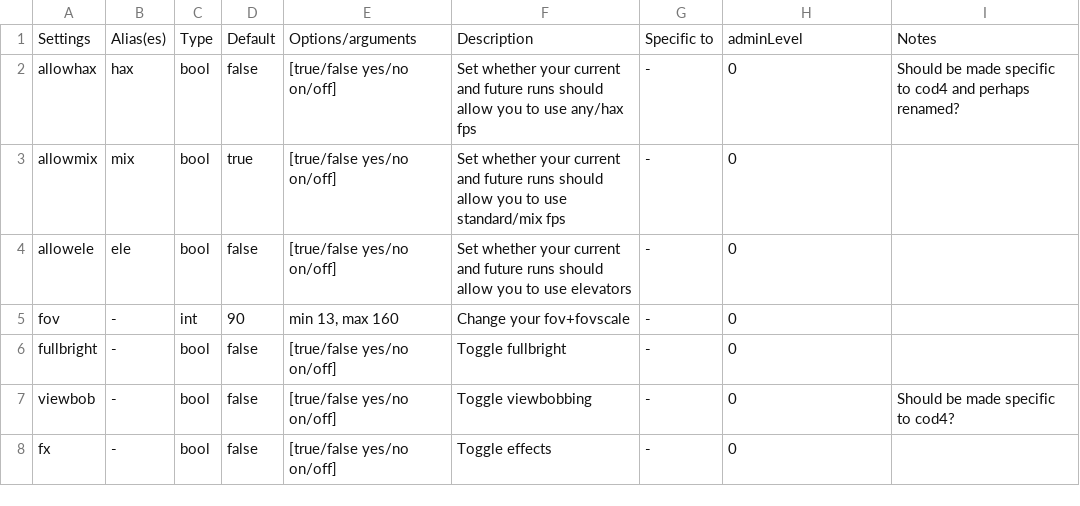
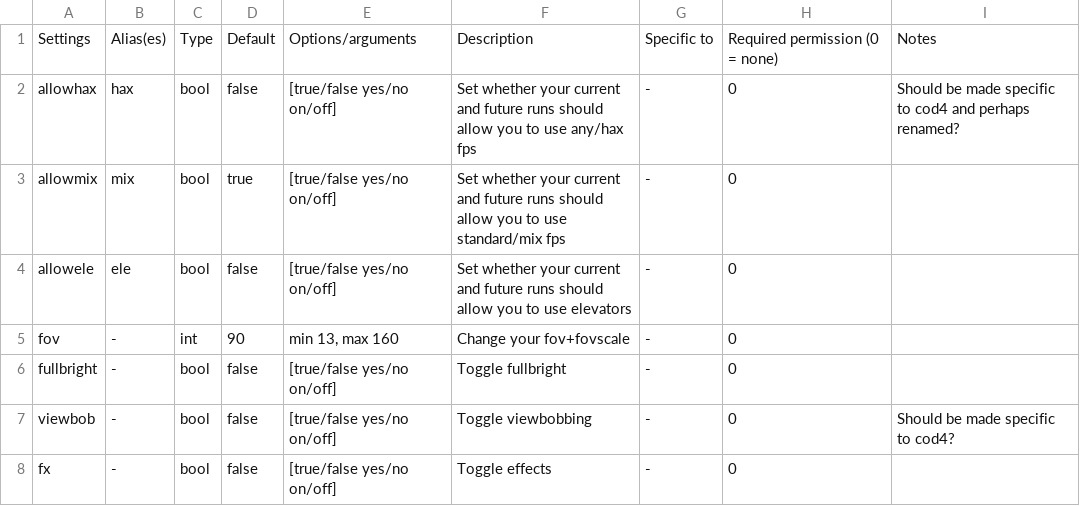
Before and after one commit to OpenCJ-org/opencj-core, a CSV file: server-gsc/settings_and_commands.csv, drawn as a sheet; only a part is shown.

```diff
--- a/server-gsc/settings_and_commands.csv
+++ b/server-gsc/settings_and_commands.csv
@@ -1,2 +1,2 @@
-Settings,Alias(es),Type,Default,Options/arguments,Description,Specific to,adminLevel,Notes,,,,,,,,
+Settings,Alias(es),Type,Default,Options/arguments,Description,Specific to,Required permission (0 = none),Notes,,,,,,,,
 allowhax,hax,bool,false,[true/false yes/no on/off],Set whether your current and future runs should allow you to use any/hax fps,-,0,Should be made specific to cod4 and perhaps renamed?,,,,,,,,
```
Also changed, not shown: 55 other files.
